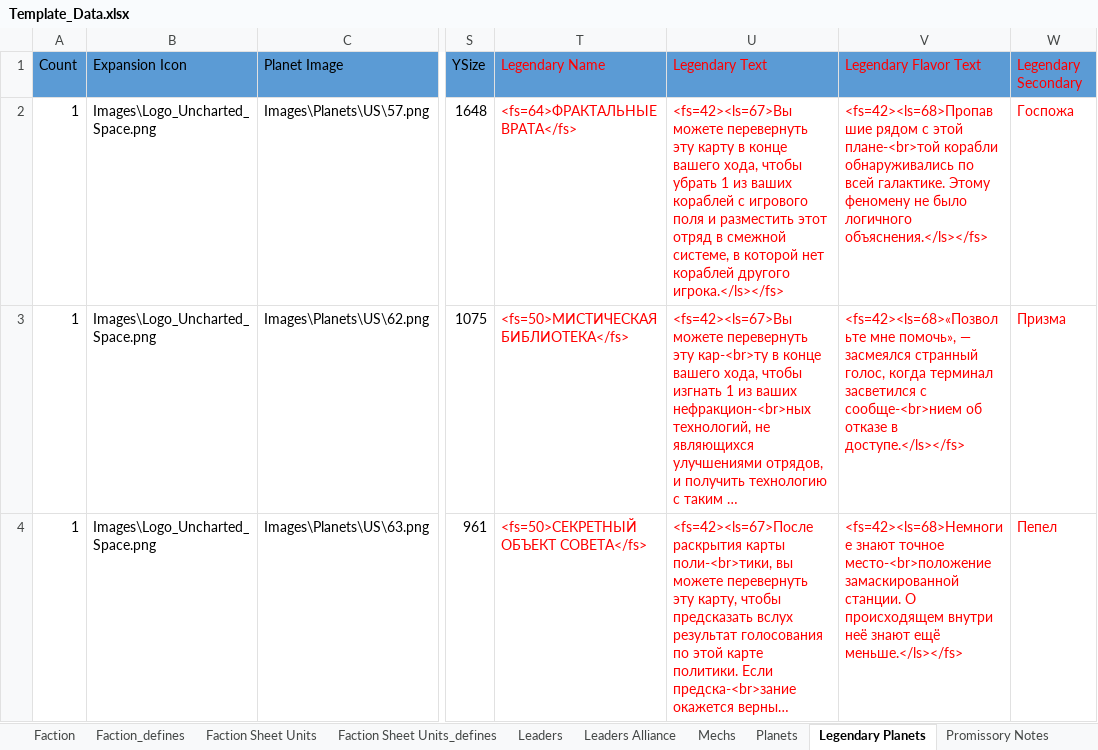
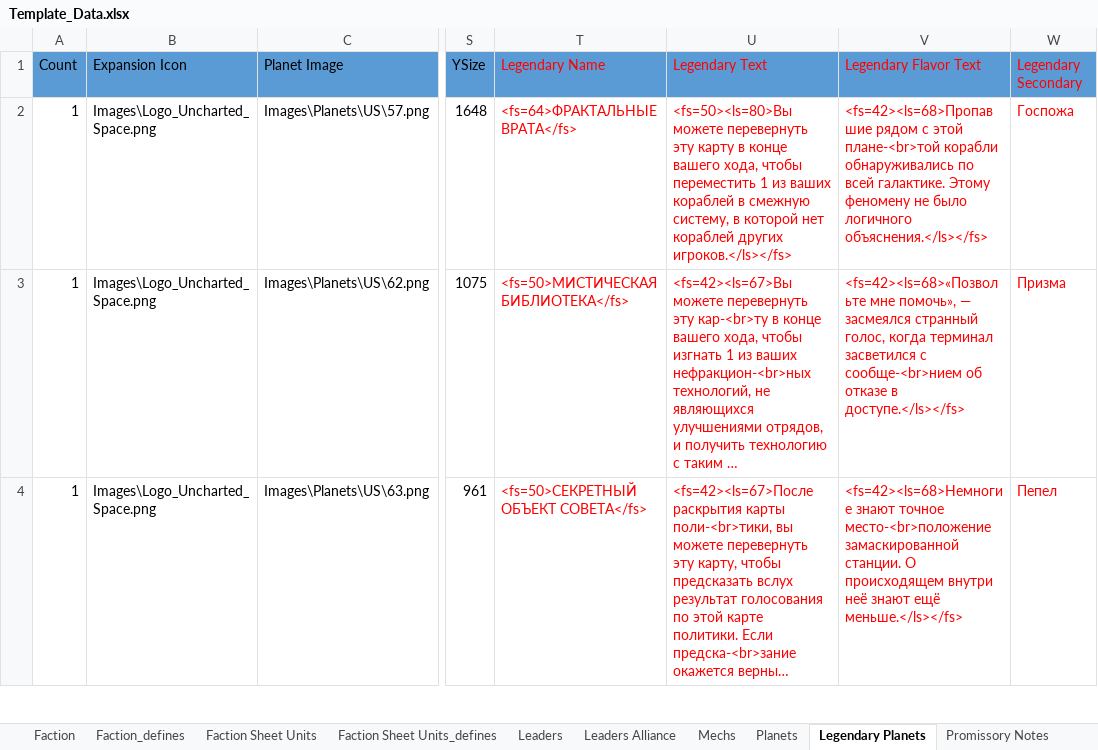
Before and after one commit to ZhenjaMax/TI4Templates, an Excel workbook: Template_Data.xlsx, sheet Legendary Planets, drawn as a sheet; only a part is shown, gaps mark what is left out; long unchanged cells end in …; values as stored, in another font and other column widths than the file's, no borders; the diff names each change by its address in the sheet, - before the commit and + after, or states it on an @@ line.

```diff
--- a/Template_Data.xlsx (sheet Legendary Planets)
+++ b/Template_Data.xlsx (sheet Legendary Planets)
-U2 (Legendary Text): <fs=42><ls=67>Вы можете перевернуть эту карту в конце вашего хода, чтобы убрать 1 из ваших кораблей с игрового поля и разместить этот отряд в смежной системе, в которой нет кораблей другого игрока.</ls></fs>
+U2 (Legendary Text): <fs=50><ls=80>Вы можете перевернуть эту карту в конце вашего хода, чтобы переместить 1 из ваших кораблей в смежную систему, в которой нет кораблей других игроков.</ls></fs>
```
Also changed, not shown: sheet Leaders.
